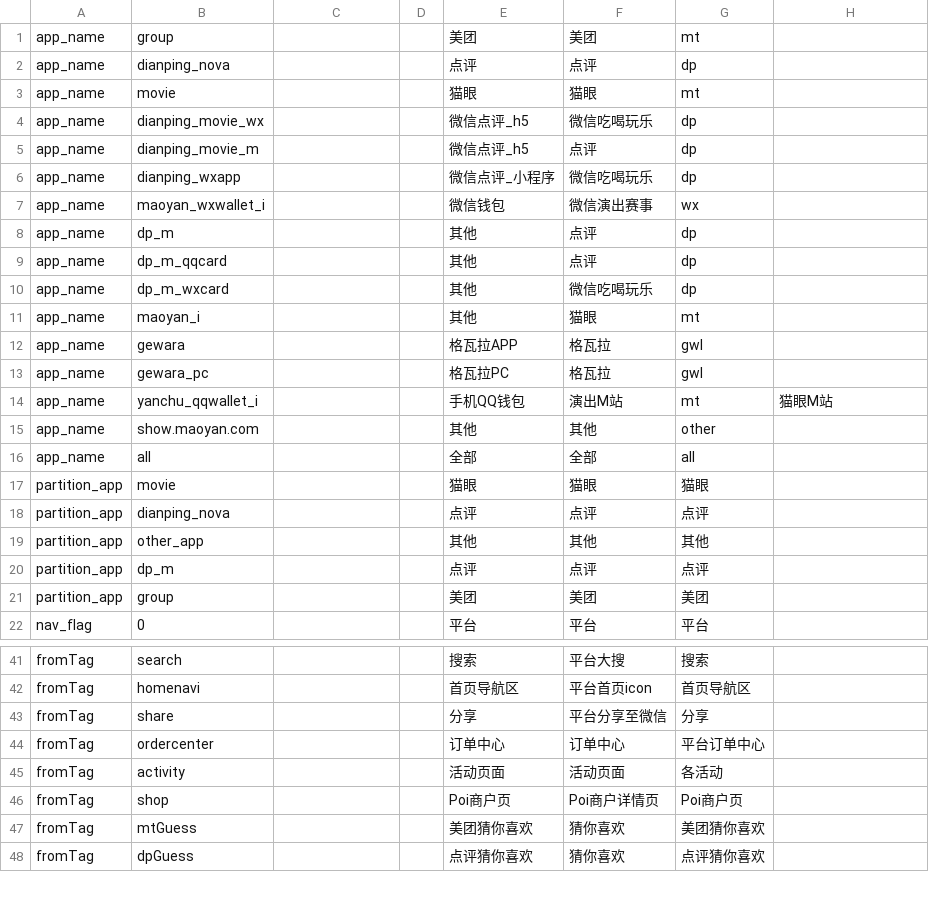
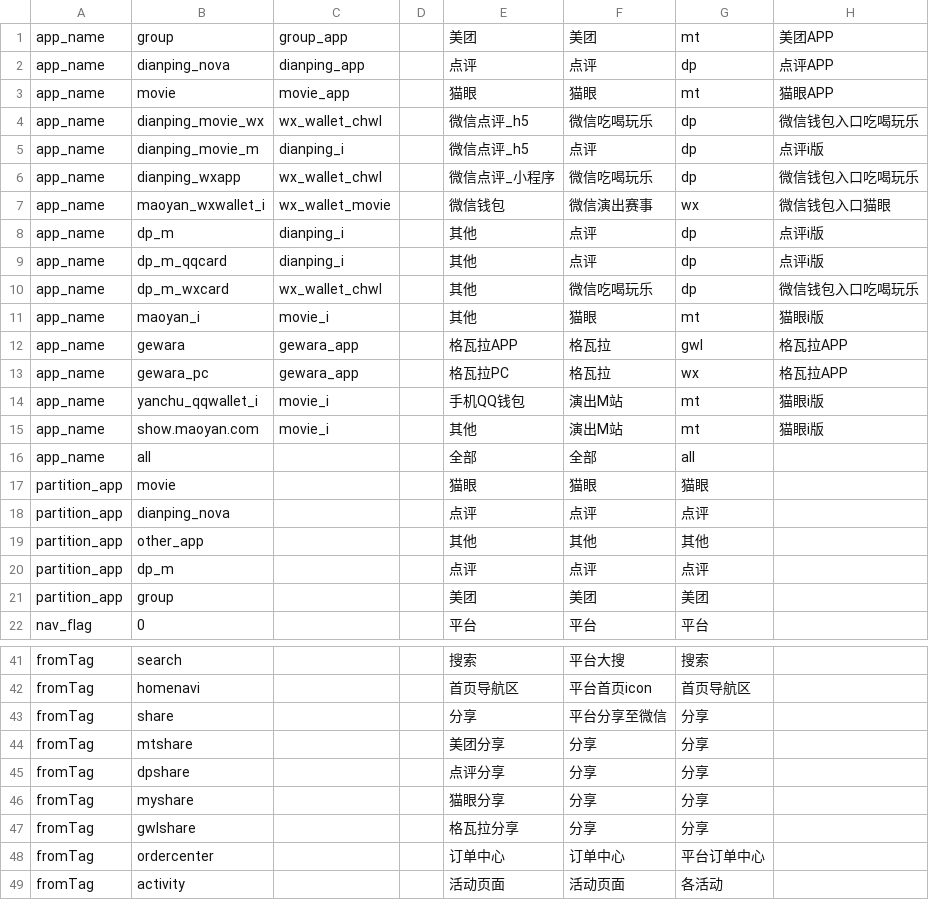
Before and after one commit to fnfly2005/omy_code, a CSV file: table/myshow_dictionary_s.csv, drawn as a sheet; only a part is shown, gaps mark what is left out; the shorter side is filled out with more unchanged rows; the diff covers the shown part only.

Commit message:
20180719

```diff
--- a/table/myshow_dictionary_s.csv
+++ b/table/myshow_dictionary_s.csv
@@ -1,16 +1,16 @@
-app_name,group,,,美团,美团,mt,
-app_name,dianping_nova,,,点评,点评,dp,
-app_name,movie,,,猫眼,猫眼,mt,
-app_name,dianping_movie_wx,,,微信点评_h5,微信吃喝玩乐,dp,
-app_name,dianping_movie_m,,,微信点评_h5,点评,dp,
-app_name,dianping_wxapp,,,微信点评_小程序,微信吃喝玩乐,dp,
-app_name,maoyan_wxwallet_i,,,微信钱包,微信演出赛事,wx,
-app_name,dp_m,,,其他,点评,dp,
-app_name,dp_m_qqcard,,,其他,点评,dp,
-app_name,dp_m_wxcard,,,其他,微信吃喝玩乐,dp,
-app_name,maoyan_i,,,其他,猫眼,mt,
-app_name,gewara,,,格瓦拉APP,格瓦拉,gwl,
-app_name,gewara_pc,,,格瓦拉PC,格瓦拉,gwl,
-app_name,yanchu_qqwallet_i,,,手机QQ钱包,演出M站,mt,猫眼M站
-app_name,show.maoyan.com,,,其他,其他,other,
+app_name,group,group_app,,美团,美团,mt,美团APP
+app_name,dianping_nova,dianping_app,,点评,点评,dp,点评APP
+app_name,movie,movie_app,,猫眼,猫眼,mt,猫眼APP
+app_name,dianping_movie_wx,wx_wallet_chwl,,微信点评_h5,微信吃喝玩乐,dp,微信钱包入口吃喝玩乐
+app_name,dianping_movie_m,dianping_i,,微信点评_h5,点评,dp,点评i版
+app_name,dianping_wxapp,wx_wallet_chwl,,微信点评_小程序,微信吃喝玩乐,dp,微信钱包入口吃喝玩乐
+app_name,maoyan_wxwallet_i,wx_wallet_movie,,微信钱包,微信演出赛事,wx,微信钱包入口猫眼
+app_name,dp_m,dianping_i,,其他,点评,dp,点评i版
+app_name,dp_m_qqcard,dianping_i,,其他,点评,dp,点评i版
+app_name,dp_m_wxcard,wx_wallet_chwl,,其他,微信吃喝玩乐,dp,微信钱包入口吃喝玩乐
+app_name,maoyan_i,movie_i,,其他,猫眼,mt,猫眼i版
+app_name,gewara,gewara_app,,格瓦拉APP,格瓦拉,gwl,格瓦拉APP
+app_name,gewara_pc,gewara_app,,格瓦拉PC,格瓦拉,wx,格瓦拉APP
+app_name,yanchu_qqwallet_i,movie_i,,手机QQ钱包,演出M站,mt,猫眼i版
+app_name,show.maoyan.com,movie_i,,其他,演出M站,mt,猫眼i版
 app_name,all,,,全部,全部,all,
@@ -43,2 +43,6 @@ fromTag,homenavi,,,首页导航区,平台首页icon,首页导航区,
 fromTag,share,,,分享,平台分享至微信,分享,
+fromTag,mtshare,,,美团分享,分享,分享,
+fromTag,dpshare,,,点评分享,分享,分享,
+fromTag,myshare,,,猫眼分享,分享,分享,
+fromTag,gwlshare,,,格瓦拉分享,分享,分享,
 fromTag,ordercenter,,,订单中心,订单中心,平台订单中心,
```
Also changed, not shown: 19 edited cells elsewhere in this file.
